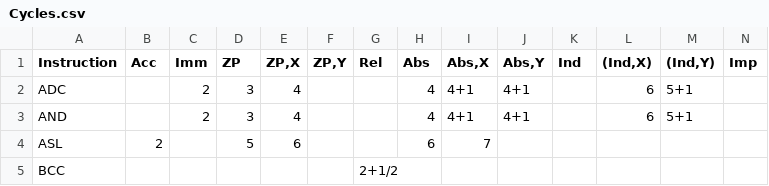
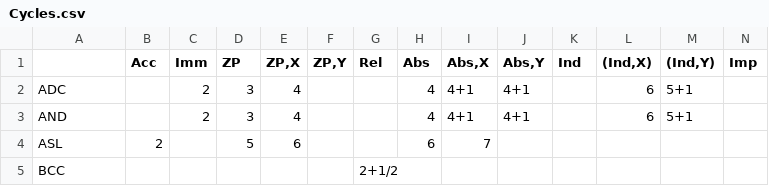
Before and after one commit to ZaneDubya/MultiScrollNES, a CSV file: documentation/hardware/Cycles.csv, drawn as a sheet; only a part is shown.

Commit message:
Update Cycles.csv

```diff
--- a/documentation/hardware/Cycles.csv
+++ b/documentation/hardware/Cycles.csv
@@ -1,2 +1,2 @@
-Instruction,Acc,Imm,ZP,"ZP,X","ZP,Y",Rel,Abs,"Abs,X","Abs,Y",Ind,"(Ind,X)","(Ind,Y)",Imp
+,Acc,Imm,ZP,"ZP,X","ZP,Y",Rel,Abs,"Abs,X","Abs,Y",Ind,"(Ind,X)","(Ind,Y)",Imp
 ADC,,2,3,4,,,4,4+1,4+1,,6,5+1,
```
